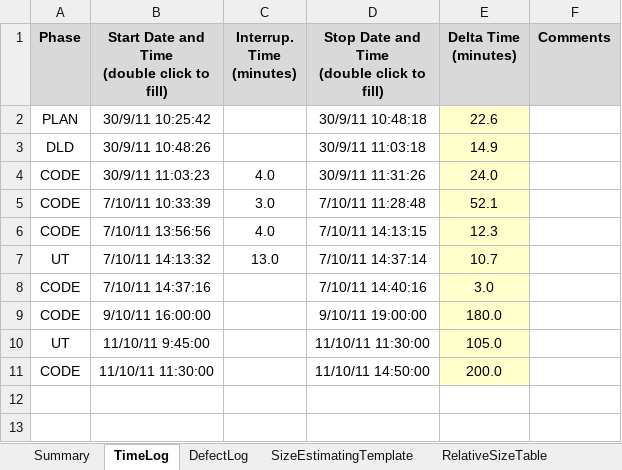
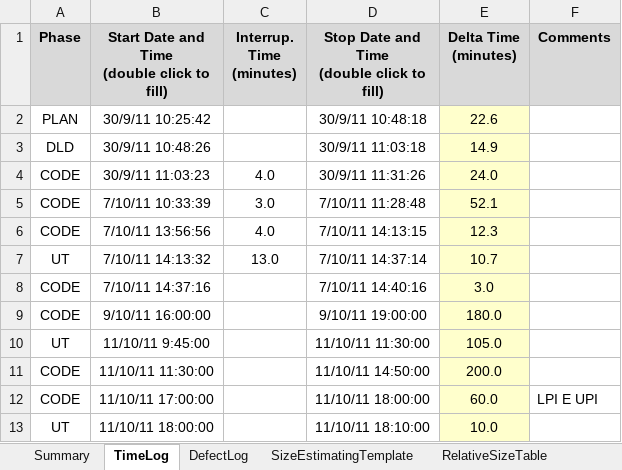
Before and after one commit to ciberwizz/Esof, an Excel workbook: ESOF-Prog2/ESOF-Prog2.xlsm, sheet TimeLog, drawn as a sheet; values as stored, in another font and other column widths than the file's, no borders; the diff names each change by its address in the sheet, - before the commit and + after, or states it on an @@ line.

Commit message:
xls

```diff
--- a/ESOF-Prog2/ESOF-Prog2.xlsm (sheet TimeLog)
+++ b/ESOF-Prog2/ESOF-Prog2.xlsm (sheet TimeLog)
+row 12: CODE | 11/10/11 17:00:00 |  | 11/10/11 18:00:00 | 60.0 | LPI E UPI
+row 13: UT | 11/10/11 18:00:00 |  | 11/10/11 18:10:00 | 10.0
```
Also changed, not shown: sheet Summary.
